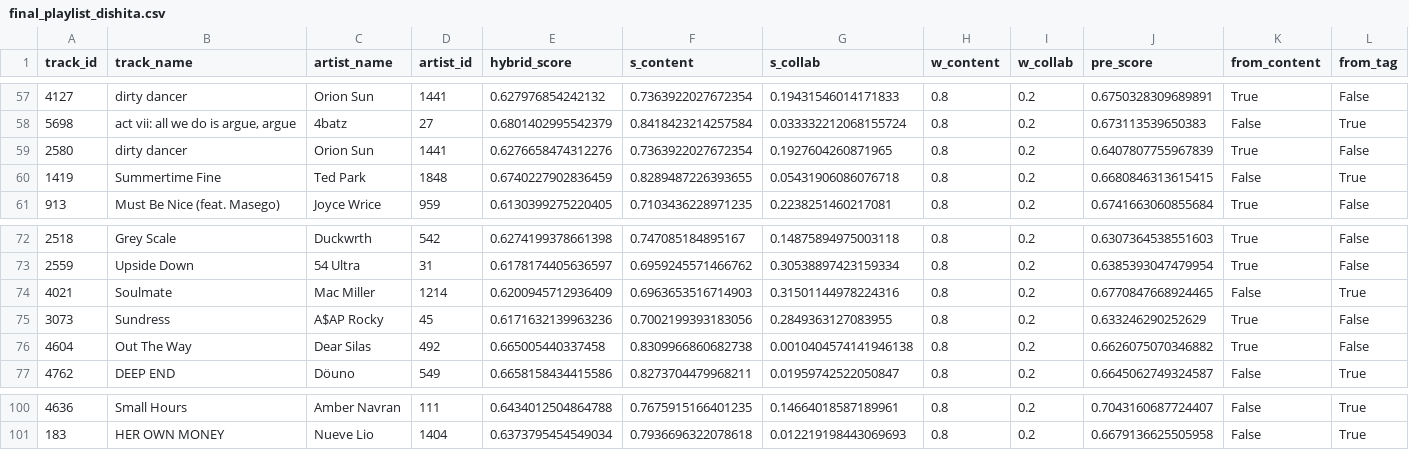
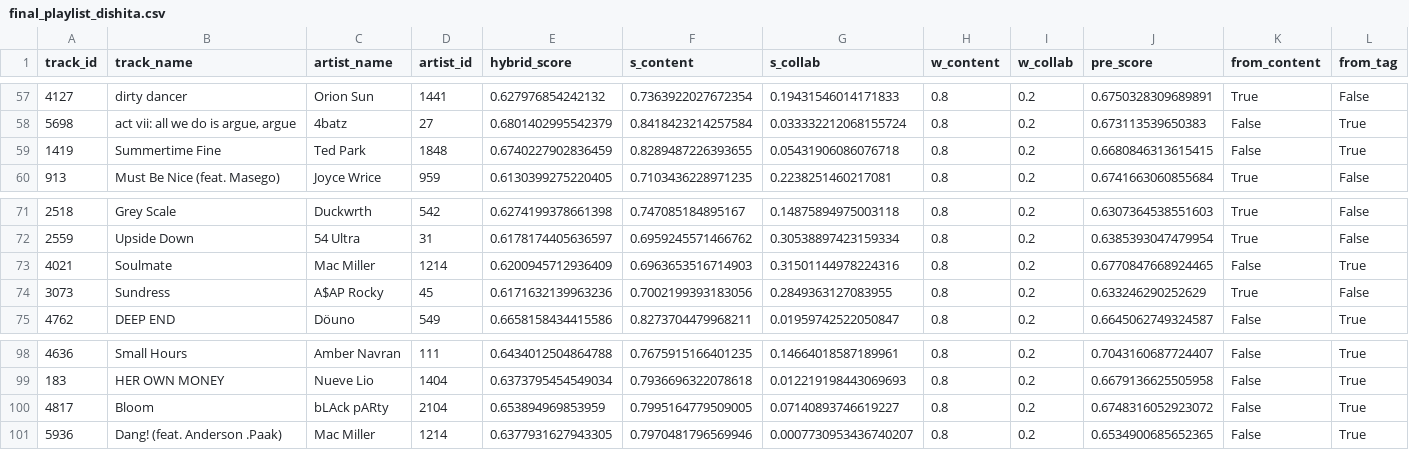
Before and after one commit to YellowPaco/INFO376-Blends, a CSV file: results/playlists/final_playlist_dishita.csv, drawn as a sheet; only a part is shown, gaps mark what is left out; removed rows and columns are numbered as before the commit, all else as after; rows hold the shown columns only; the diff names each change by its address in the sheet, - before the commit and + after, or states it on an @@ line.

```diff
--- a/results/playlists/final_playlist_dishita.csv
+++ b/results/playlists/final_playlist_dishita.csv
-row 59: 2580 | dirty dancer | Orion Sun | 1441 | 0.6276658474312276 | 0.7363922027672354 | 0.1927604260871965 | 0.8 | 0.2 | 0.6407807755967839 | True | False
-row 76: 4604 | Out The Way | Dear Silas | 492 | 0.665005440337458 | 0.8309966860682738 | 0.0010404574141946138 | 0.8 | 0.2 | 0.6626075070346882 | True | False
+row 100: 4817 | Bloom | bLAck pARty | 2104 | 0.653894969853959 | 0.7995164779509005 | 0.07140893746619227 | 0.8 | 0.2 | 0.6748316052923072 | False | True
+row 101: 5936 | Dang! (feat. Anderson .Paak) | Mac Miller | 1214 | 0.6377931627943305 | 0.7970481796569946 | 0.0007730953436740207 | 0.8 | 0.2 | 0.6534900685652365 | False | True
```
Also changed, not shown: results/playlists/final_playlist_priyanka.csv, 5 other files.
